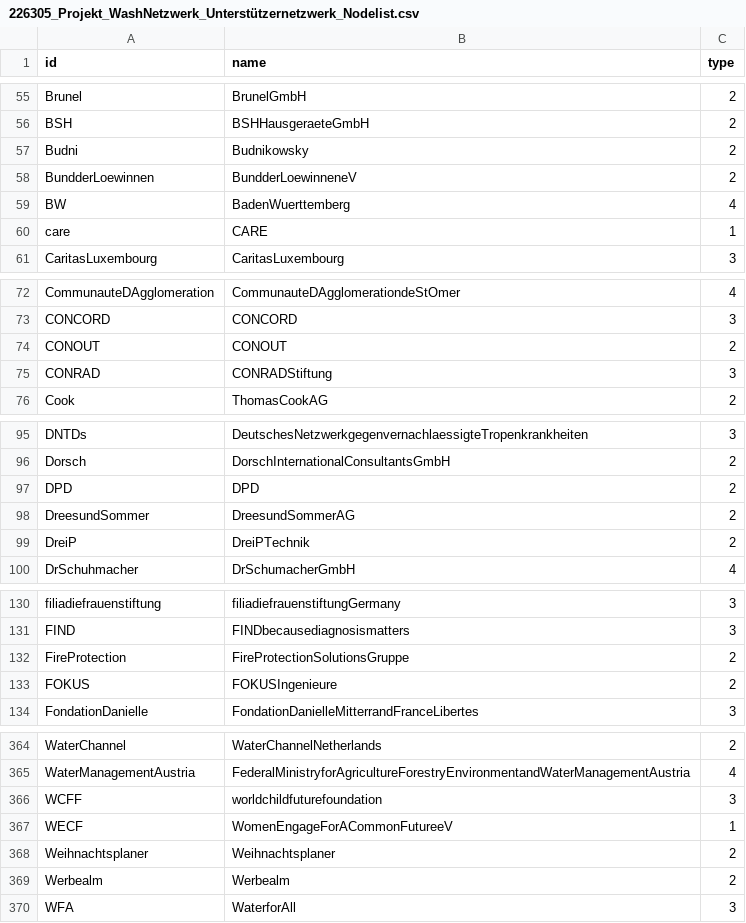
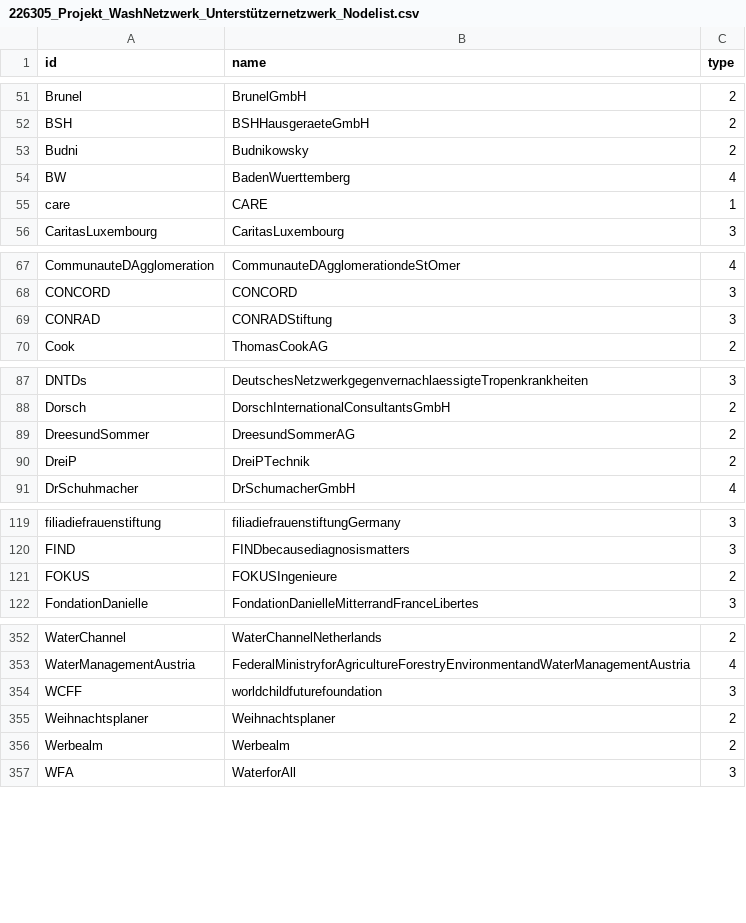
Before and after one commit to hdm-sw184/Die-magische-Sieben, a CSV file: 226305_Projekt_WashNetzwerk_Unterstützernetzwerk_Nodelist.csv, drawn as a sheet; only a part is shown, gaps mark what is left out; the diff covers the shown part only; the diff names each change by its address in the sheet, - before the commit and + after, or states it on an @@ line.

```diff
--- a/226305_Projekt_WashNetzwerk_Unterstützernetzwerk_Nodelist.csv
+++ b/226305_Projekt_WashNetzwerk_Unterstützernetzwerk_Nodelist.csv
-row 58: BundderLoewinnen | BundderLoewinneneV | 2
-row 74: CONOUT | CONOUT | 2
-row 97: DPD | DPD | 2
-row 132: FireProtection | FireProtectionSolutionsGruppe | 2
-row 367: WECF | WomenEngageForACommonFutureeV | 1
```
Also changed, not shown: 8 removed rows elsewhere in this file.
